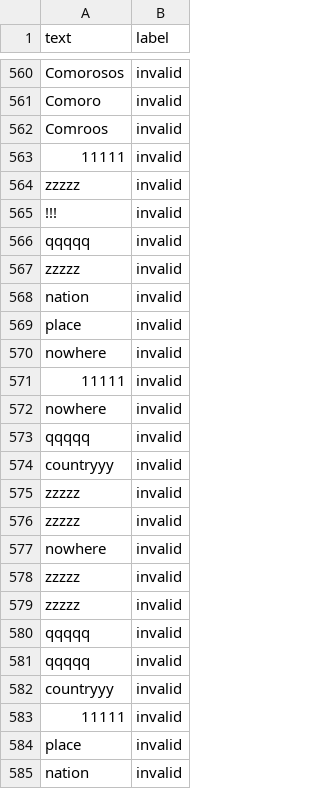
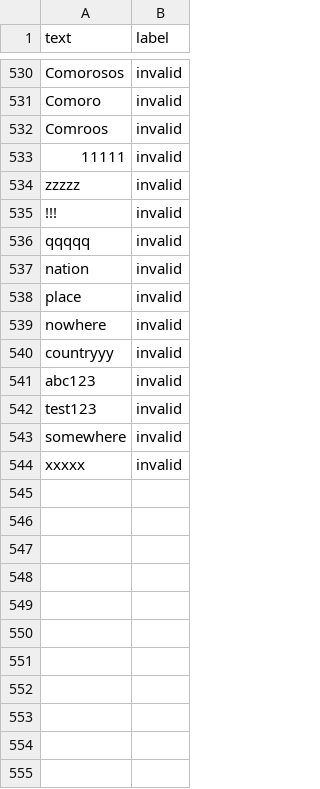
Before and after one commit to lcjj346/ML-Data-Validator, a CSV file: training_data/country_training.csv, drawn as a sheet; only a part is shown, gaps mark what is left out; the shorter side is filled out with more unchanged rows; the diff covers the shown part only.

```diff
--- a/training_data/country_training.csv
+++ b/training_data/country_training.csv
@@ -566,3 +536,2 @@ zzzzz,invalid
 qqqqq,invalid
-zzzzz,invalid
 nation,invalid
@@ -570,16 +539 @@ place,invalid
 nowhere,invalid
-11111,invalid
-nowhere,invalid
-qqqqq,invalid
-countryyy,invalid
-zzzzz,invalid
-zzzzz,invalid
-nowhere,invalid
-zzzzz,invalid
-zzzzz,invalid
-qqqqq,invalid
-qqqqq,invalid
-countryyy,invalid
-11111,invalid
-place,invalid
-nation,invalid
```
Also changed, not shown: 52 removed rows elsewhere in this file, training_data/email_training.csv, training_data/phone_training.csv, 8 other files.
